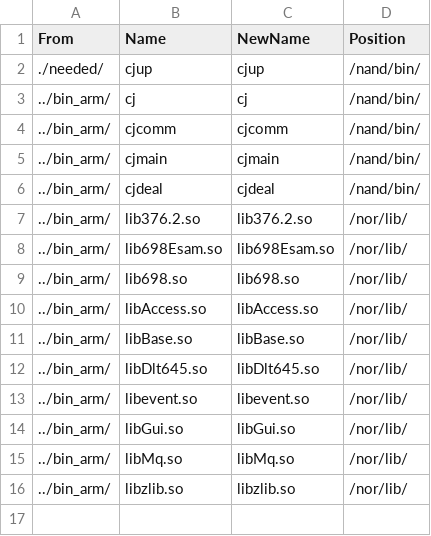
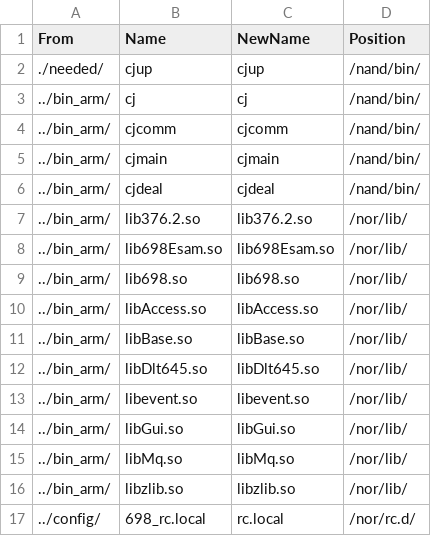
Before and after one commit to icprog/dlt698.45, a CSV file: updatetool/location/HuNan.1.csv, drawn as a sheet.

```diff
--- a/updatetool/location/HuNan.1.csv
+++ b/updatetool/location/HuNan.1.csv
@@ -16 +16,2 @@ From,Name,NewName,Position
 ../bin_arm/,libzlib.so,libzlib.so,/nor/lib/
+../config/,698_rc.local,rc.local,/nor/rc.d/
```
Also changed, not shown: 5 other files.
